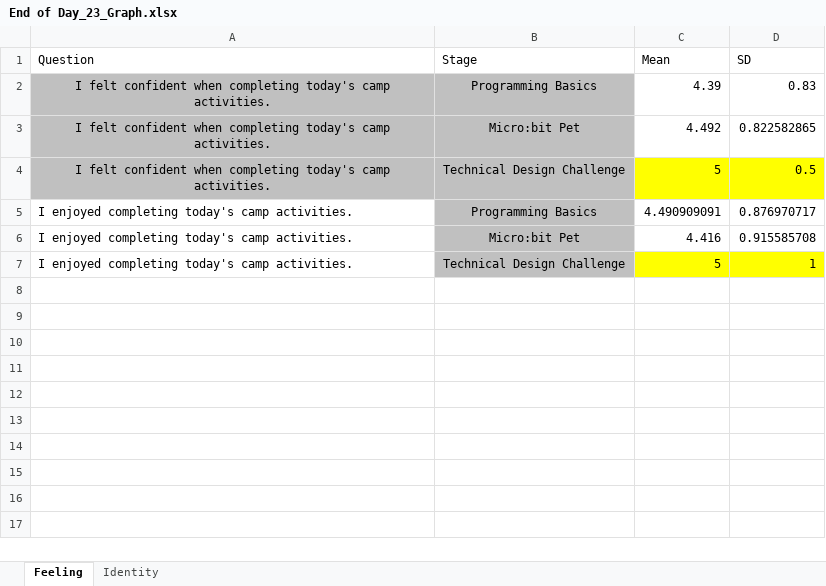
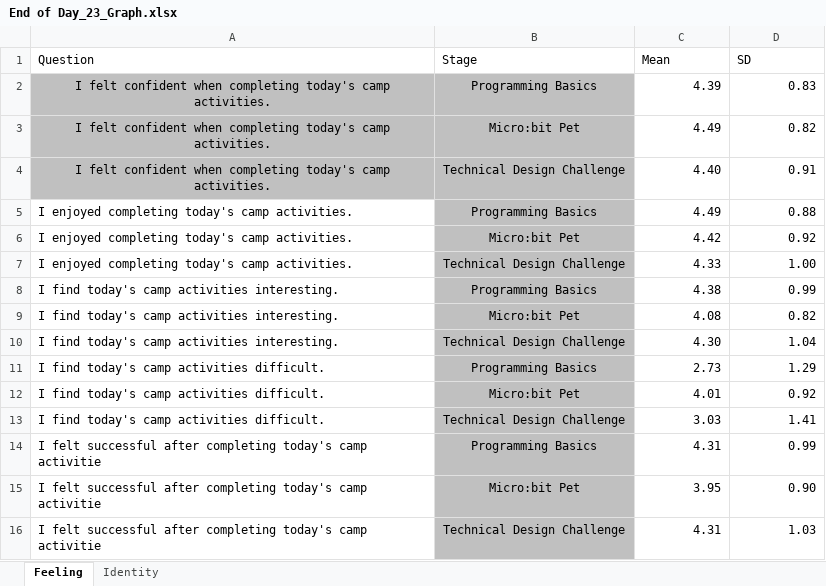
Before and after one commit to UF-EQuIPDGrant/GGEESummer23, an Excel workbook: Data/End of Day/End of Day_23_Graph.xlsx, sheet Feeling, drawn as a sheet; values as stored, in another font and other column widths than the file's, no borders; the diff names each change by its address in the sheet, - before the commit and + after, or states it on an @@ line.

```diff
--- a/Data/End of Day/End of Day_23_Graph.xlsx (sheet Feeling)
+++ b/Data/End of Day/End of Day_23_Graph.xlsx (sheet Feeling)
-C3 (Mean): 4.492
+C3 (Mean): 4.49
-D3 (SD): 0.822582865
+D3 (SD): 0.82
-C4 (Mean): 5
+C4 (Mean): 4.40
-C4:D4 fill: #FFFF00
+C4:D4 fill: none
-D4 (SD): 0.5
+D4 (SD): 0.91
-C5 (Mean): 4.490909091
+C5 (Mean): 4.49
-D5 (SD): 0.876970717
+D5 (SD): 0.88
-C6 (Mean): 4.416
+C6 (Mean): 4.42
-D6 (SD): 0.915585708
+D6 (SD): 0.92
-C7 (Mean): 5
+C7 (Mean): 4.33
-C7:D7 fill: #FFFF00
+C7:D7 fill: none
-D7 (SD): 1
+D7 (SD): 1.00
+row 8: I find today's camp activities interesting. | Programming Basics | 4.38 | 0.99
+row 9: I find today's camp activities interesting. | Micro:bit Pet | 4.08 | 0.82
+row 10: I find today's camp activities interesting. | Technical Design Challenge | 4.30 | 1.04
+row 11: I find today's camp activities difficult. | Programming Basics | 2.73 | 1.29
+row 12: I find today's camp activities difficult. | Micro:bit Pet | 4.01 | 0.92
+row 13: I find today's camp activities difficult. | Technical Design Challenge | 3.03 | 1.41
+row 14: I felt successful after completing today's camp activitie | Programming Basics | 4.31 | 0.99
+row 15: I felt successful after completing today's camp activitie | Micro:bit Pet | 3.95 | 0.90
+row 16: I felt successful after completing today's camp activitie | Technical Design Challenge | 4.31 | 1.03
```
Also changed, not shown: sheet Identity.
